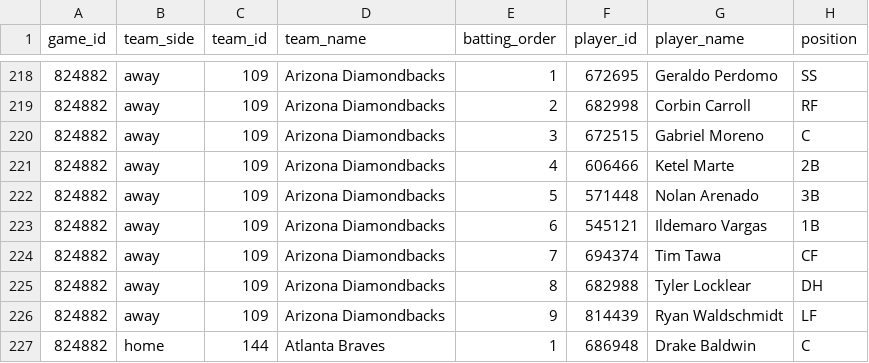
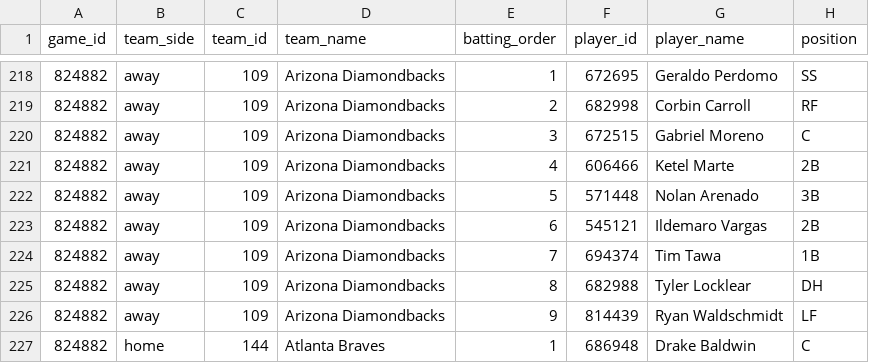
Before and after one commit to tjohnschultz/thesabrhood, a CSV file: data/derived/daily-batting-orders.csv, drawn as a sheet; only a part is shown, gaps mark what is left out.

```diff
--- a/data/derived/daily-batting-orders.csv
+++ b/data/derived/daily-batting-orders.csv
@@ -222,4 +222,4 @@
 "824882","away","109","Arizona Diamondbacks",5,"571448","Nolan Arenado","3B"
-"824882","away","109","Arizona Diamondbacks",6,"545121","Ildemaro Vargas","1B"
-"824882","away","109","Arizona Diamondbacks",7,"694374","Tim Tawa","CF"
+"824882","away","109","Arizona Diamondbacks",6,"545121","Ildemaro Vargas","2B"
+"824882","away","109","Arizona Diamondbacks",7,"694374","Tim Tawa","1B"
 "824882","away","109","Arizona Diamondbacks",8,"682988","Tyler Locklear","DH"
```
Also changed, not shown: data/derived/daily-game-inputs.csv, data/derived/daily-matchup-event-model-card.csv, 27 other files.
